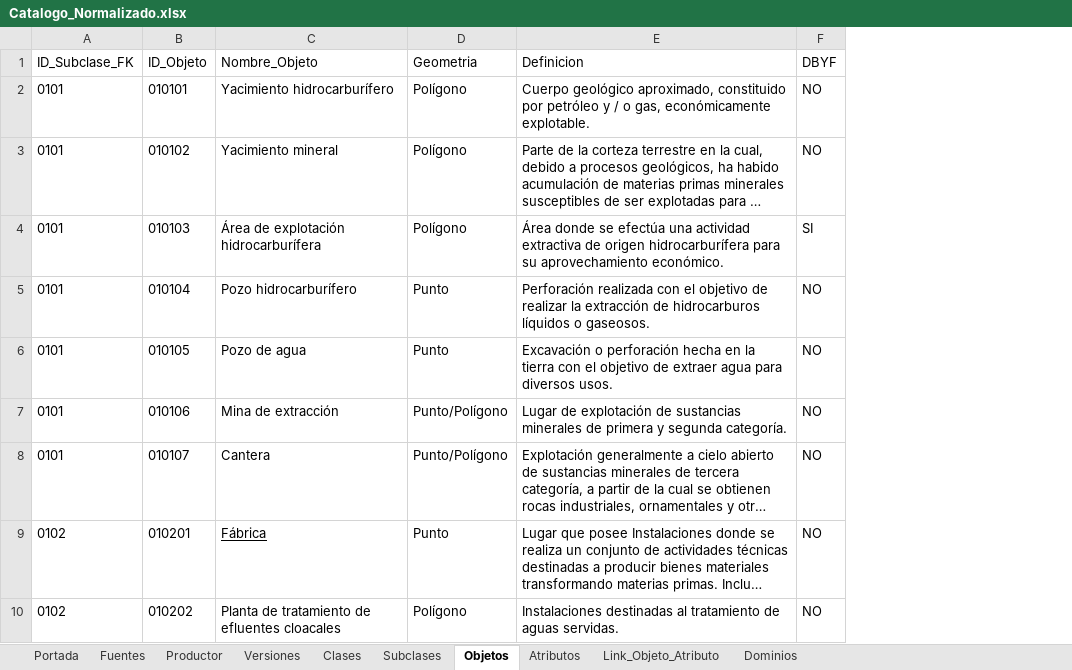
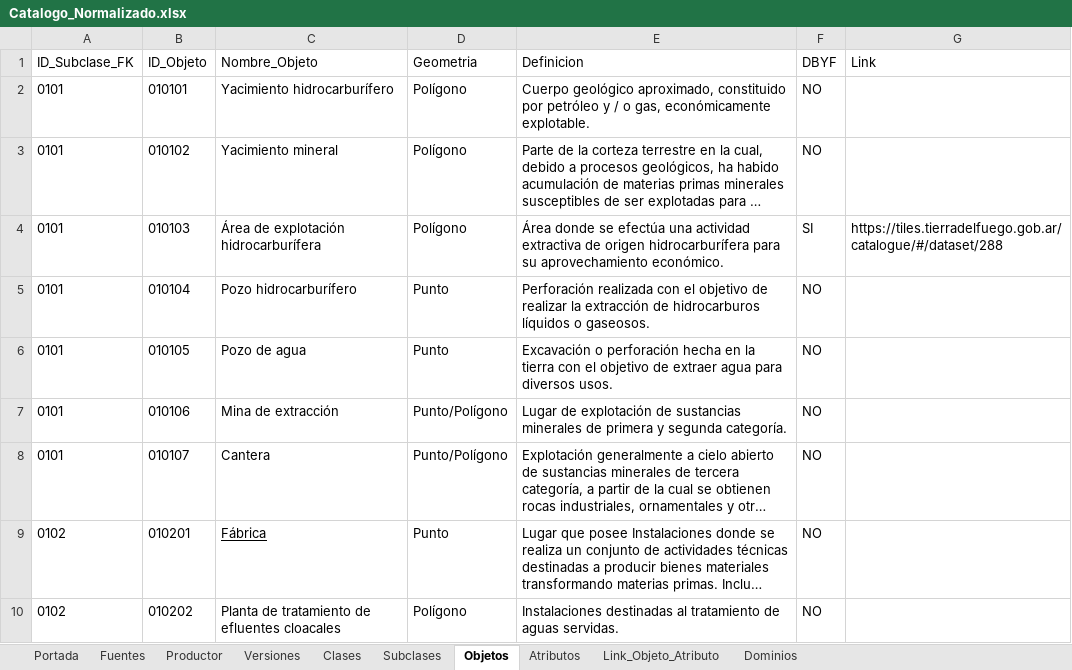
Before and after one commit to IDETDF/VisorCatalogoObjetos, an Excel workbook: Catalogo_Normalizado.xlsx, sheet Objetos, drawn as a sheet; only a part is shown; long unchanged cells end in …; values as stored, in another font and other column widths than the file's, no borders; the diff names each change by its address in the sheet, - before the commit and + after, or states it on an @@ line.

```diff
--- a/Catalogo_Normalizado.xlsx (sheet Objetos)
+++ b/Catalogo_Normalizado.xlsx (sheet Objetos)
+column G (Link), row 4: https://tiles.tierradelfuego.gob.ar/catalogue/#/dataset/288
```
Also changed, not shown: 4 other files.
